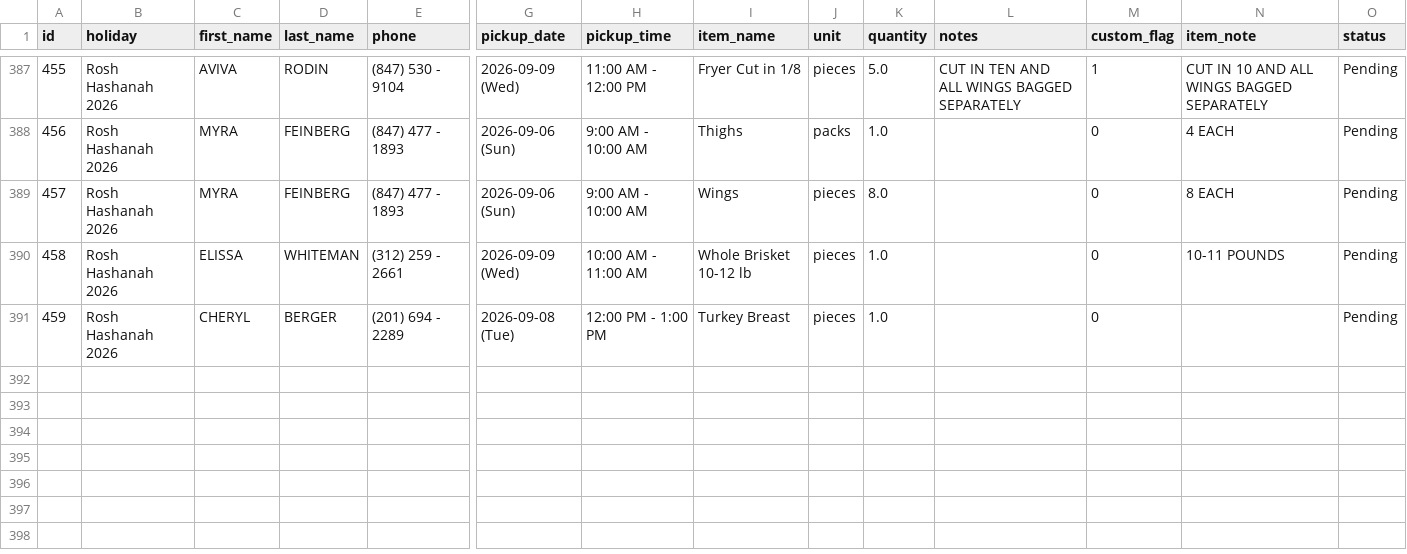
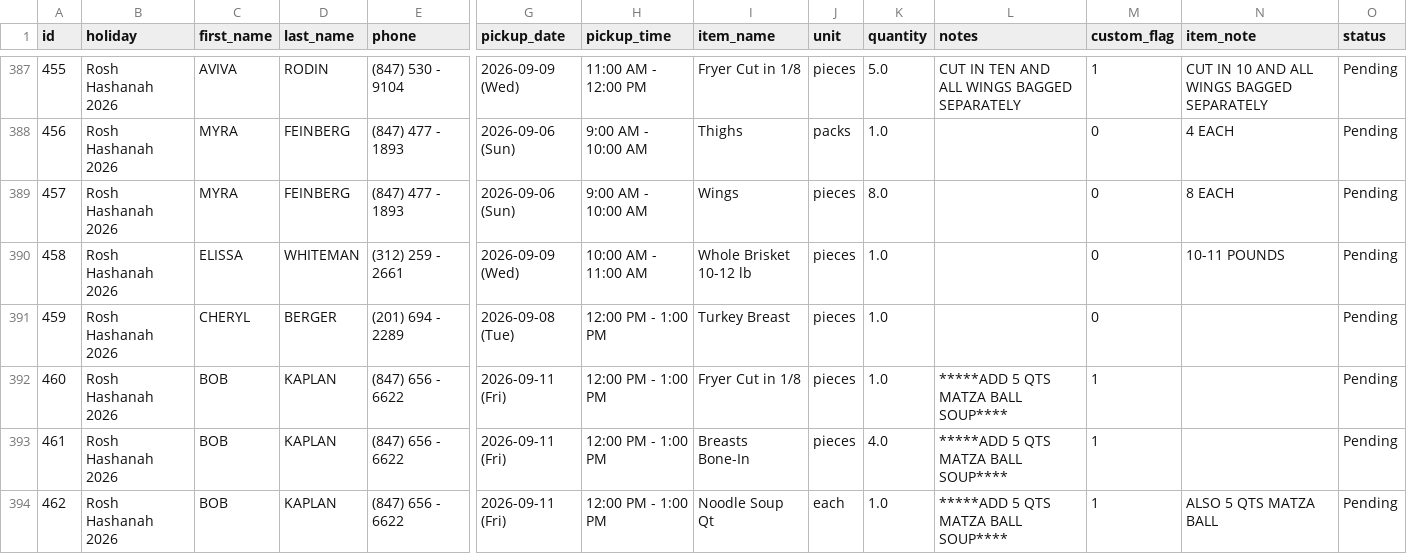
Before and after one commit to shaevitzmarket/holiday-orders, a CSV file: orders.csv, drawn as a sheet; only a part is shown, gaps mark what is left out; rows hold the shown columns only; the diff names each change by its address in the sheet, - before the commit and + after, or states it on an @@ line.

Commit message:
Add order for BOB KAPLAN

```diff
--- a/orders.csv
+++ b/orders.csv
+row 392: 460 | Rosh Hashanah 2026 | BOB | KAPLAN | (847) 656 - 6622 | 2026-09-11 (Fri) | 12:00 PM - 1:00 PM | Fryer Cut in 1/8 | pieces | 1.0 | *****ADD 5 QTS MATZA BALL SOUP**** | 1 |  | Pending
+row 393: 461 | Rosh Hashanah 2026 | BOB | KAPLAN | (847) 656 - 6622 | 2026-09-11 (Fri) | 12:00 PM - 1:00 PM | Breasts Bone-In | pieces | 4.0 | *****ADD 5 QTS MATZA BALL SOUP**** | 1 |  | Pending
+row 394: 462 | Rosh Hashanah 2026 | BOB | KAPLAN | (847) 656 - 6622 | 2026-09-11 (Fri) | 12:00 PM - 1:00 PM | Noodle Soup Qt | each | 1.0 | *****ADD 5 QTS MATZA BALL SOUP**** | 1 | ALSO 5 QTS MATZA BALL | Pending
```
